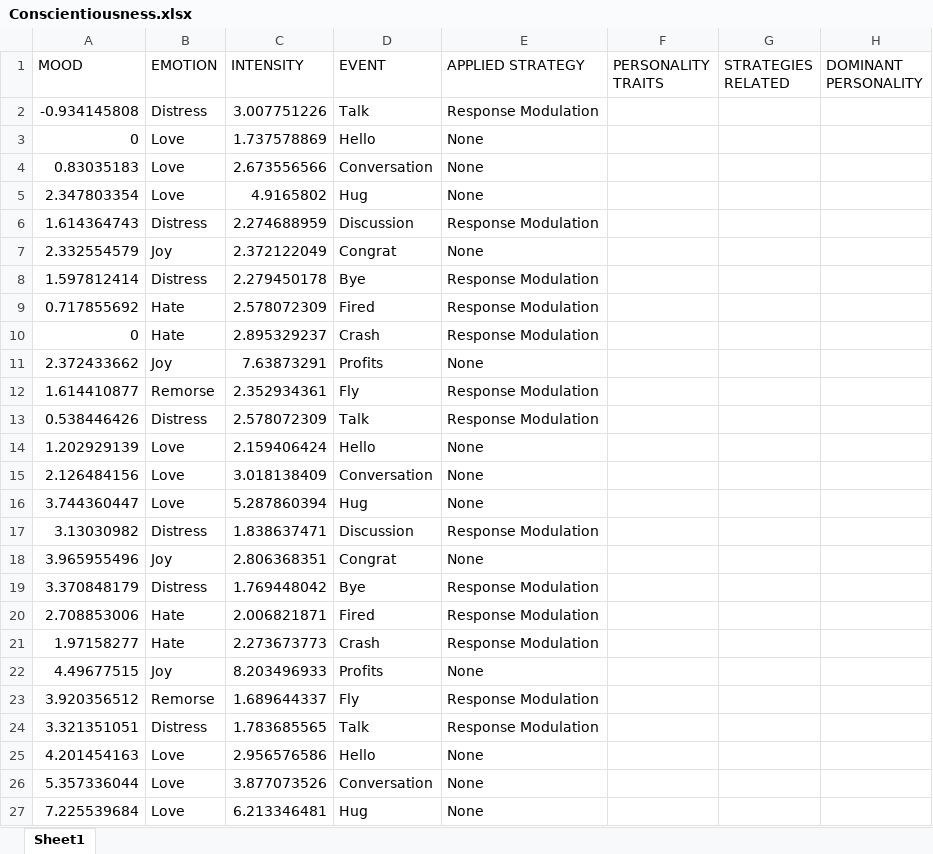
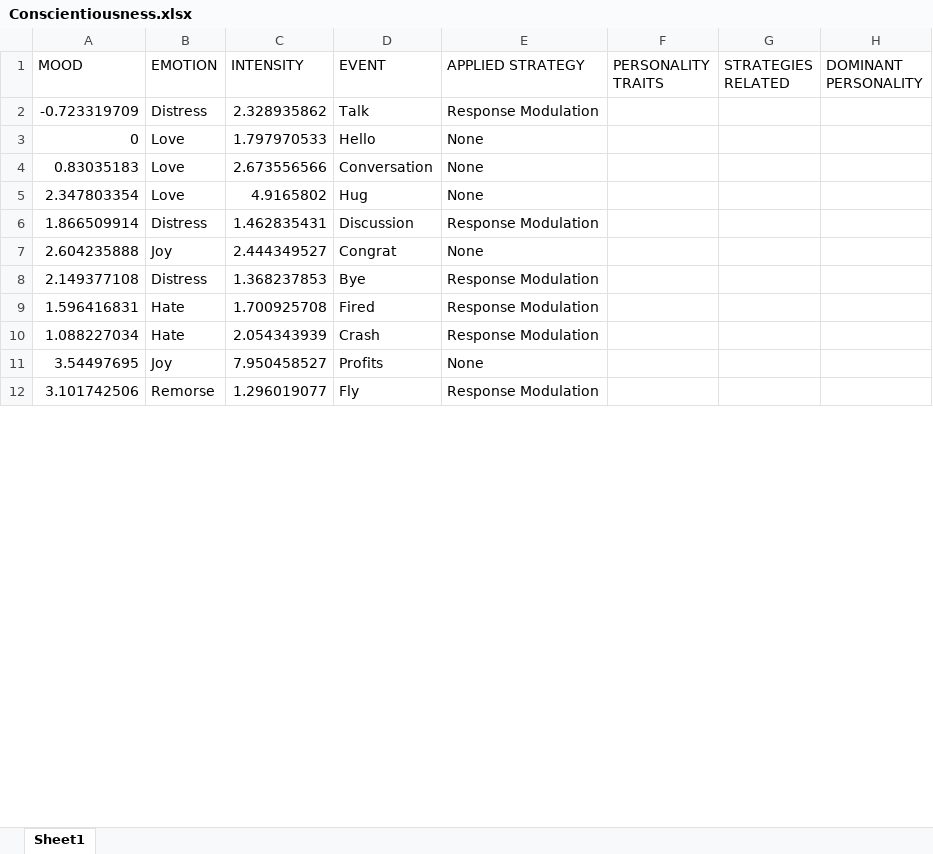
Before and after one commit to JuanJoseSolo/Emotion_Regulation, an Excel workbook: EmotionRegulation/EmotionRegulationAsset/Results/Conscientiousness.xlsx, sheet Sheet1, drawn as a sheet; only a part is shown; values as stored, in another font and other column widths than the file's, no borders; removed rows and columns are numbered as before the commit, all else as after; the diff covers the shown part only; the diff names each change by its address in the sheet, - before the commit and + after, or states it on an @@ line.

```diff
--- a/EmotionRegulation/EmotionRegulationAsset/Results/Conscientiousness.xlsx (sheet Sheet1)
+++ b/EmotionRegulation/EmotionRegulationAsset/Results/Conscientiousness.xlsx (sheet Sheet1)
-A2 (MOOD): -0.934145808
+A2 (MOOD): -0.723319709
-C2 (INTENSITY): 3.007751226
+C2 (INTENSITY): 2.328935862
-C3 (INTENSITY): 1.737578869
+C3 (INTENSITY): 1.797970533
-A6 (MOOD): 1.614364743
+A6 (MOOD): 1.866509914
-C6 (INTENSITY): 2.274688959
+C6 (INTENSITY): 1.462835431
-A7 (MOOD): 2.332554579
+A7 (MOOD): 2.604235888
-C7 (INTENSITY): 2.372122049
+C7 (INTENSITY): 2.444349527
-A8 (MOOD): 1.597812414
+A8 (MOOD): 2.149377108
-C8 (INTENSITY): 2.279450178
+C8 (INTENSITY): 1.368237853
-A9 (MOOD): 0.717855692
+A9 (MOOD): 1.596416831
-C9 (INTENSITY): 2.578072309
+C9 (INTENSITY): 1.700925708
-A10 (MOOD): 0
+A10 (MOOD): 1.088227034
-C10 (INTENSITY): 2.895329237
+C10 (INTENSITY): 2.054343939
-A11 (MOOD): 2.372433662
+A11 (MOOD): 3.54497695
-C11 (INTENSITY): 7.63873291
+C11 (INTENSITY): 7.950458527
-A12 (MOOD): 1.614410877
+A12 (MOOD): 3.101742506
-C12 (INTENSITY): 2.352934361
+C12 (INTENSITY): 1.296019077
-row 13: 0.538446426 | Distress | 2.578072309 | Talk | Response Modulation
-row 14: 1.202929139 | Love | 2.159406424 | Hello | None
-row 15: 2.126484156 | Love | 3.018138409 | Conversation | None
-row 16: 3.744360447 | Love | 5.287860394 | Hug | None
-row 17: 3.13030982 | Distress | 1.838637471 | Discussion | Response Modulation
-row 18: 3.965955496 | Joy | 2.806368351 | Congrat | None
-row 19: 3.370848179 | Distress | 1.769448042 | Bye | Response Modulation
-row 20: 2.708853006 | Hate | 2.006821871 | Fired | Response Modulation
-row 21: 1.97158277 | Hate | 2.273673773 | Crash | Response Modulation
-row 22: 4.49677515 | Joy | 8.203496933 | Profits | None
-row 23: 3.920356512 | Remorse | 1.689644337 | Fly | Response Modulation
-row 24: 3.321351051 | Distress | 1.783685565 | Talk | Response Modulation
-row 25: 4.201454163 | Love | 2.956576586 | Hello | None
-row 26: 5.357336044 | Love | 3.877073526 | Conversation | None
-row 27: 7.225539684 | Love | 6.213346481 | Hug | None
```
Also changed, not shown: 1 added row, 7 removed rows and 1 edited cell elsewhere in this sheet, EmotionRegulation/EmotionRegulationAsset/Results/NormalEvents.xlsx, 5 other files.
